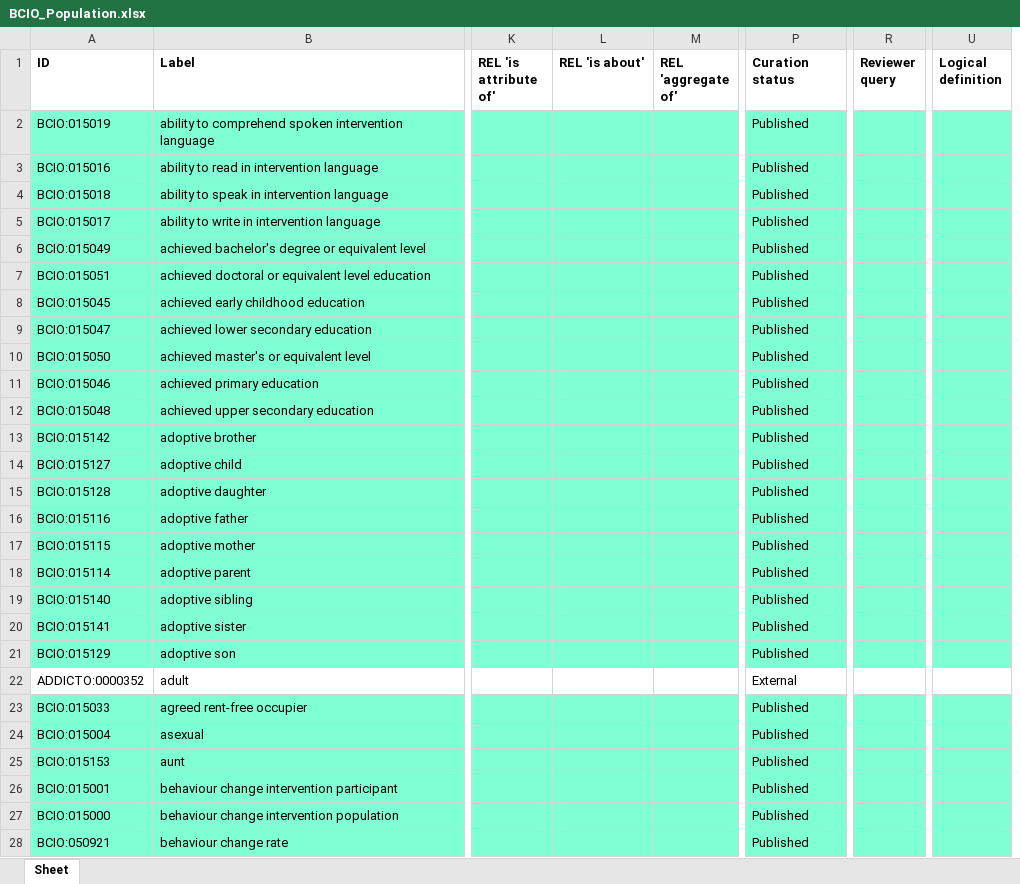
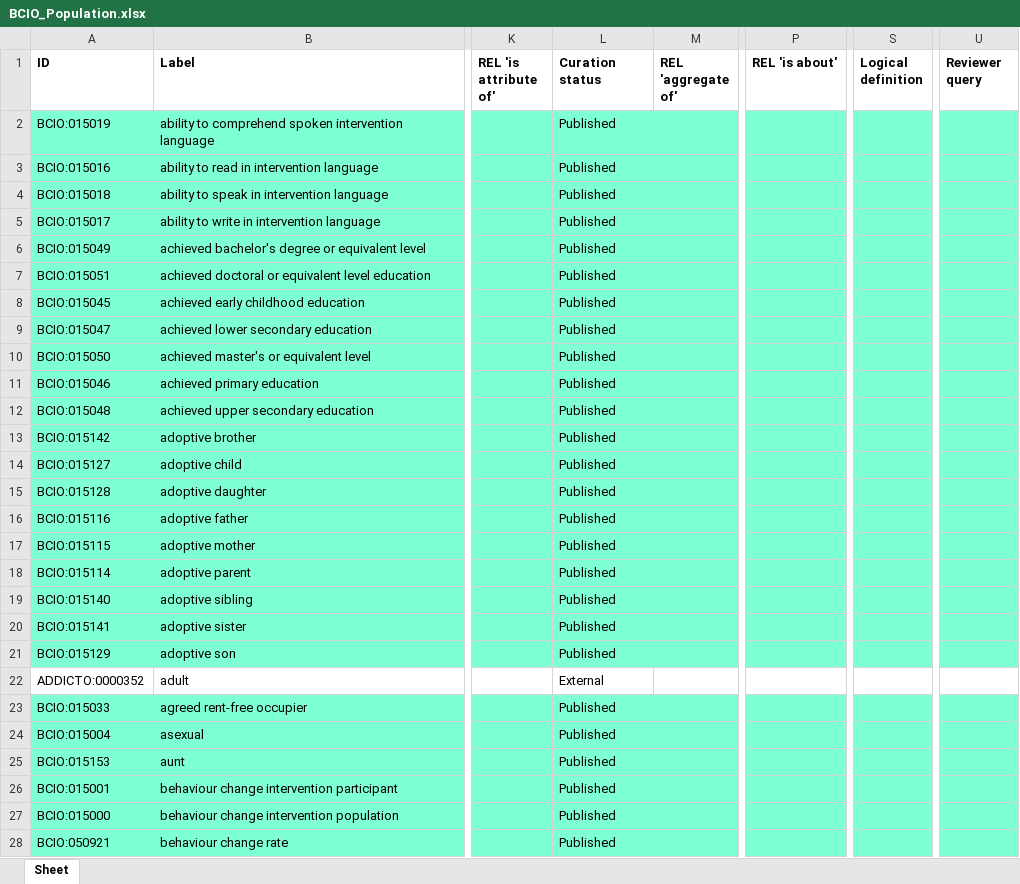
Before and after one commit to HumanBehaviourChangeProject/ontologies, an Excel workbook: Population/BCIO_Population.xlsx, sheet Sheet, drawn as a sheet; only a part is shown, gaps mark what is left out; values as stored, in another font and other column widths than the file's, no borders; removed rows and columns are numbered as before the commit, all else as after; the diff covers the shown part only; the diff names each change by its address in the sheet, - before the commit and + after, or states it on an @@ line.

Commit message:
Updating BCIO_Population.xlsx

```diff
--- a/Population/BCIO_Population.xlsx (sheet Sheet)
+++ b/Population/BCIO_Population.xlsx (sheet Sheet)
-column R (Reviewer query), empty
+column S (Logical definition), empty
-L1: REL 'is about'
+L1: Curation status
-P1: Curation status
+P1: REL 'is about'
-U1: Logical definition
+U1: Reviewer query
-L2:L21 (Curation status): (empty)
+L2:L21 (Curation status): Published
-P2:P21 (REL 'is about'): Published
+P2:P21 (REL 'is about'): (empty)
-L22 (Curation status): (empty)
+L22 (Curation status): External
-P22 (REL 'is about'): External
+P22 (REL 'is about'): (empty)
-L23:L28 (Curation status): (empty)
+L23:L28 (Curation status): Published
-P23:P28 (REL 'is about'): Published
+P23:P28 (REL 'is about'): (empty)
```
Also changed, not shown: 412 edited cells elsewhere in this sheet.
